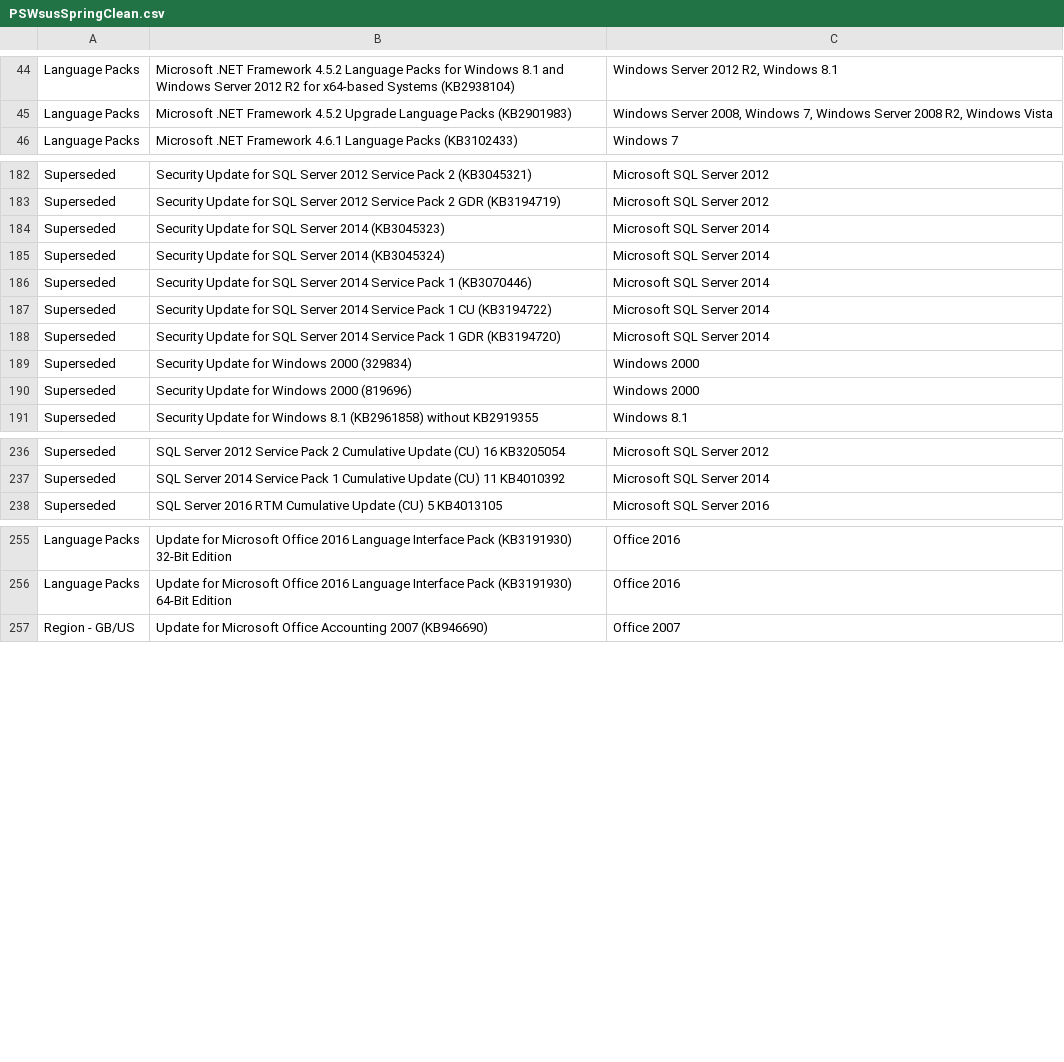
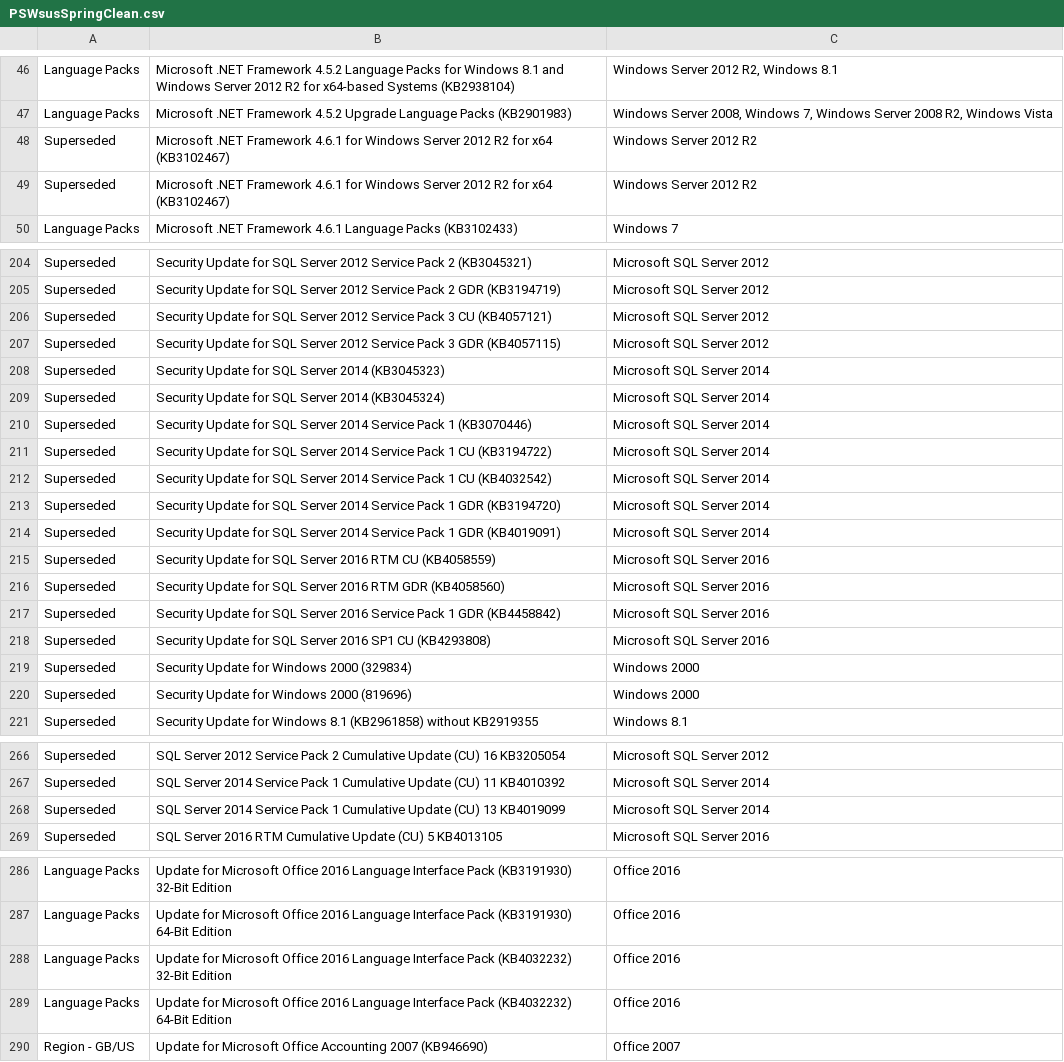
Before and after one commit to ralish/PSWsusSpringClean, a CSV file: PSWsusSpringClean.csv, drawn as a sheet; only a part is shown, gaps mark what is left out; the diff covers the shown part only.

```diff
--- a/PSWsusSpringClean.csv
+++ b/PSWsusSpringClean.csv
@@ -45,2 +47,4 @@ Language Packs,Microsoft .NET Framework 4.5.2 Language Packs for Windows 8.1 and
 Language Packs,Microsoft .NET Framework 4.5.2 Upgrade Language Packs (KB2901983),"Windows Server 2008, Windows 7, Windows Server 2008 R2, Windows Vista"
+Superseded,Microsoft .NET Framework 4.6.1 for Windows Server 2012 R2 for x64 (KB3102467),Windows Server 2012 R2
+Superseded,Microsoft .NET Framework 4.6.1 for Windows Server 2012 R2 for x64 (KB3102467),Windows Server 2012 R2
 Language Packs,Microsoft .NET Framework 4.6.1 Language Packs (KB3102433),Windows 7
@@ -183,2 +205,4 @@ Superseded,Security Update for SQL Server 2012 Service Pack 2 (KB3045321),Micros
 Superseded,Security Update for SQL Server 2012 Service Pack 2 GDR (KB3194719),Microsoft SQL Server 2012
+Superseded,Security Update for SQL Server 2012 Service Pack 3 CU (KB4057121),Microsoft SQL Server 2012
+Superseded,Security Update for SQL Server 2012 Service Pack 3 GDR (KB4057115),Microsoft SQL Server 2012
 Superseded,Security Update for SQL Server 2014 (KB3045323),Microsoft SQL Server 2014
@@ -187,3 +211,9 @@ Superseded,Security Update for SQL Server 2014 Service Pack 1 (KB3070446),Micros
 Superseded,Security Update for SQL Server 2014 Service Pack 1 CU (KB3194722),Microsoft SQL Server 2014
+Superseded,Security Update for SQL Server 2014 Service Pack 1 CU (KB4032542),Microsoft SQL Server 2014
 Superseded,Security Update for SQL Server 2014 Service Pack 1 GDR (KB3194720),Microsoft SQL Server 2014
+Superseded,Security Update for SQL Server 2014 Service Pack 1 GDR (KB4019091),Microsoft SQL Server 2014
+Superseded,Security Update for SQL Server 2016 RTM CU (KB4058559),Microsoft SQL Server 2016
+Superseded,Security Update for SQL Server 2016 RTM GDR (KB4058560),Microsoft SQL Server 2016
+Superseded,Security Update for SQL Server 2016 Service Pack 1 GDR (KB4458842),Microsoft SQL Server 2016
+Superseded,Security Update for SQL Server 2016 SP1 CU (KB4293808),Microsoft SQL Server 2016
 Superseded,Security Update for Windows 2000 (329834),Windows 2000
@@ -237,2 +267,3 @@ Superseded,SQL Server 2012 Service Pack 2 Cumulative Update (CU) 16 KB3205054,Mi
 Superseded,SQL Server 2014 Service Pack 1 Cumulative Update (CU) 11 KB4010392,Microsoft SQL Server 2014
+Superseded,SQL Server 2014 Service Pack 1 Cumulative Update (CU) 13 KB4019099,Microsoft SQL Server 2014
 Superseded,SQL Server 2016 RTM Cumulative Update (CU) 5 KB4013105,Microsoft SQL Server 2016
@@ -256,2 +287,4 @@ Language Packs,Update for Microsoft Office 2016 Language Interface Pack (KB31919
 Language Packs,Update for Microsoft Office 2016 Language Interface Pack (KB3191930) 64-Bit Edition,Office 2016
+Language Packs,Update for Microsoft Office 2016 Language Interface Pack (KB4032232) 32-Bit Edition,Office 2016
+Language Packs,Update for Microsoft Office 2016 Language Interface Pack (KB4032232) 64-Bit Edition,Office 2016
 Region - GB/US,Update for Microsoft Office Accounting 2007 (KB946690),Office 2007
```
Also changed, not shown: 20 added rows elsewhere in this file.
